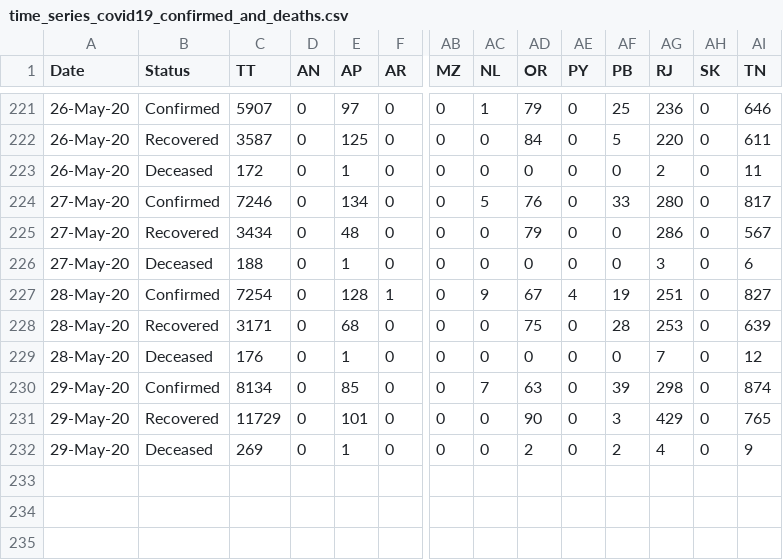
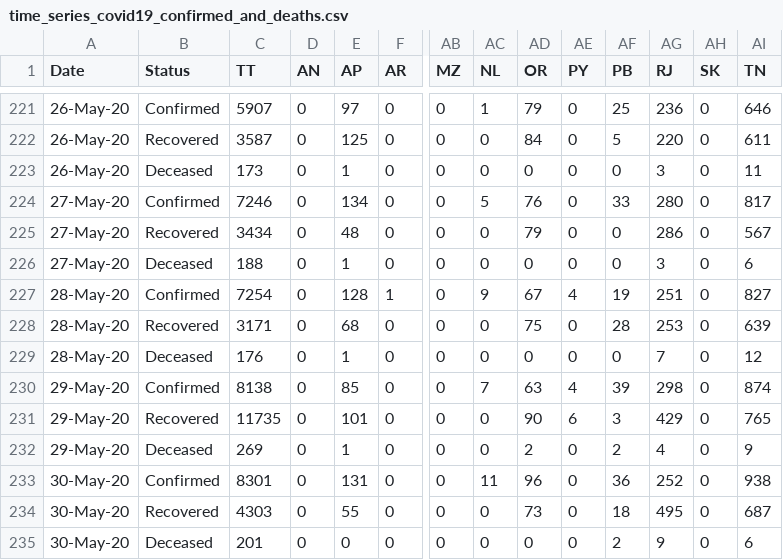
Before and after one commit to princepeak/lockdown-paper, a CSV file: data/raw/in/time_series_covid19_confirmed_and_deaths.csv, drawn as a sheet; only a part is shown, gaps mark what is left out; rows hold the shown columns only; the diff names each change by its address in the sheet, - before the commit and + after, or states it on an @@ line.

```diff
--- a/data/raw/in/time_series_covid19_confirmed_and_deaths.csv
+++ b/data/raw/in/time_series_covid19_confirmed_and_deaths.csv
-C223 (TT): 172
+C223 (TT): 173
-AG223 (RJ): 2
+AG223 (RJ): 3
-C230 (TT): 8134
+C230 (TT): 8138
-AE230 (PY): 0
+AE230 (PY): 4
-C231 (TT): 11729
+C231 (TT): 11735
-AE231 (PY): 0
+AE231 (PY): 6
+row 233: 30-May-20 | Confirmed | 8301 | 0 | 131 | 0 | 0 | 11 | 96 | 0 | 36 | 252 | 0 | 938
+row 234: 30-May-20 | Recovered | 4303 | 0 | 55 | 0 | 0 | 0 | 73 | 0 | 18 | 495 | 0 | 687
+row 235: 30-May-20 | Deceased | 201 | 0 | 0 | 0 | 0 | 0 | 0 | 0 | 2 | 9 | 0 | 6
```
Also changed, not shown: data/processed/in/confirmed.csv, data/processed/in/deaths.csv, 39 other files.
